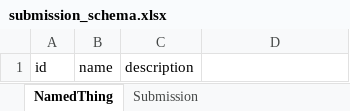
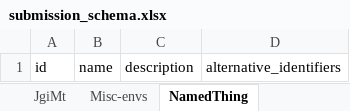
Before and after one commit to microbiomedata/submission-schema, an Excel workbook: project/excel/submission_schema.xlsx, sheet NamedThing, drawn as a sheet; values as stored, in another font and other column widths than the file's, no borders; the diff names each change by its address in the sheet, - before the commit and + after, or states it on an @@ line.

```diff
--- a/project/excel/submission_schema.xlsx (sheet NamedThing)
+++ b/project/excel/submission_schema.xlsx (sheet NamedThing)
+sheet tab: JgiMt
+sheet tab: Misc-envs
-D1: (empty)
+D1: alternative_identifiers
```
Also changed, not shown: sheet Bioscales, sheet Biofilm, sheet Air, sheet Agent, sheet AttributeValue, other sheet tabs, 27 other files.
